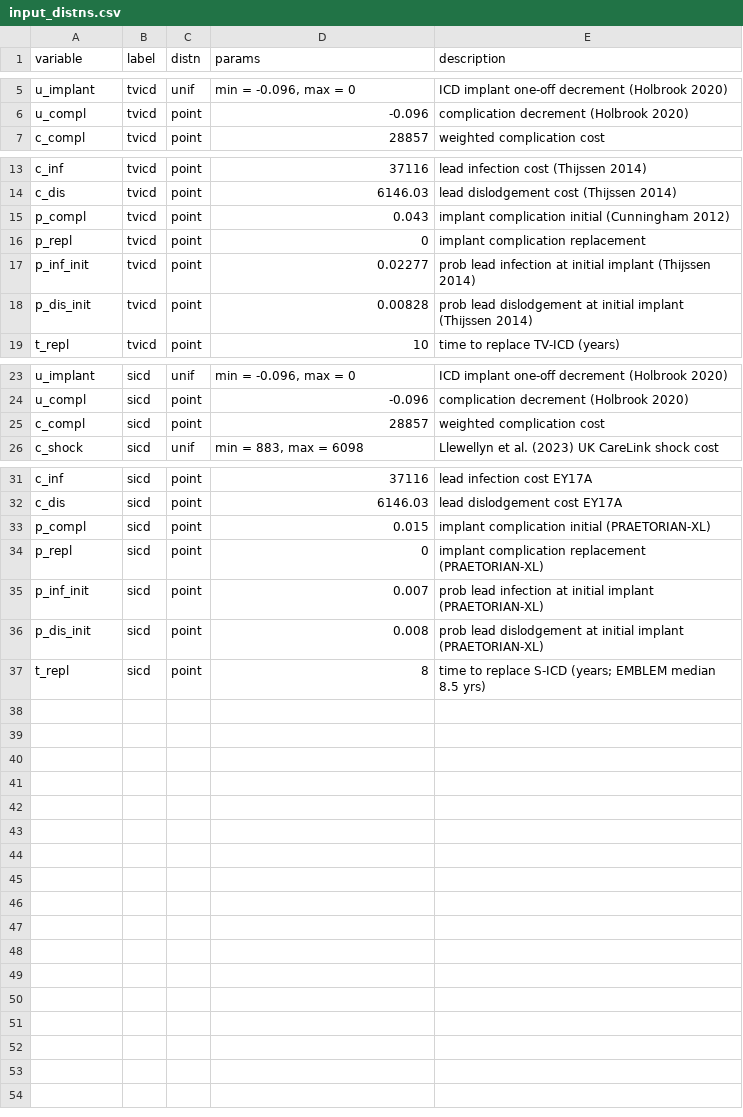
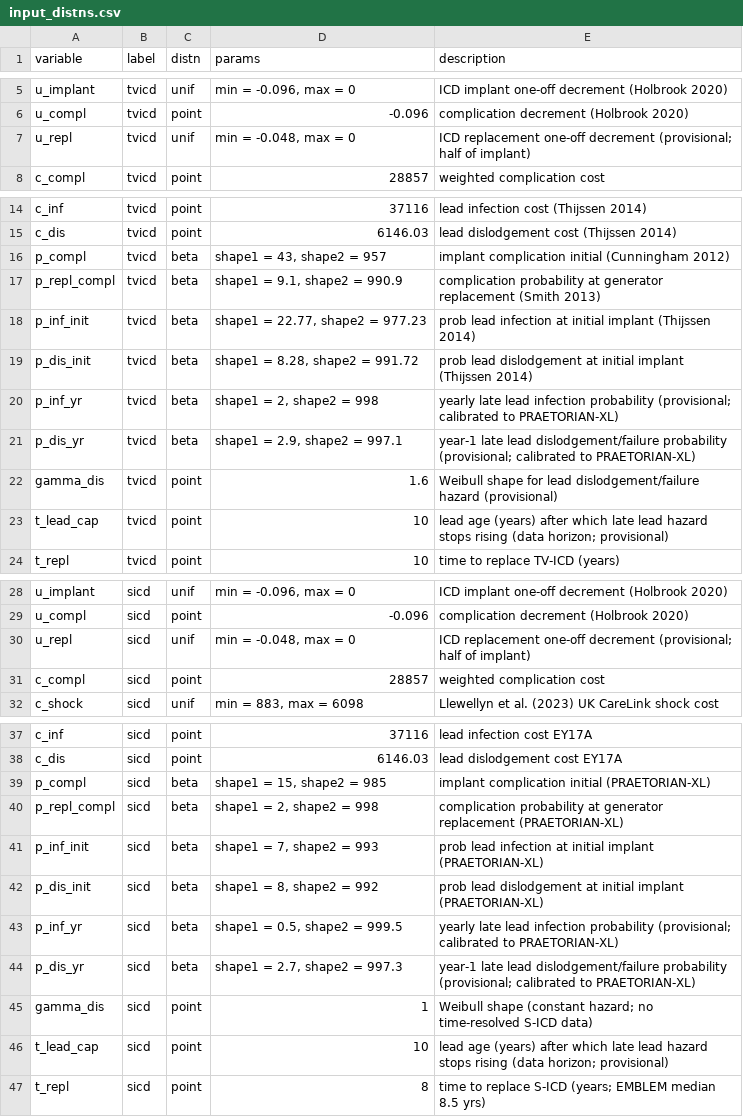
Before and after one commit to n8thangreen/HCMSCDCEanalysis, a CSV file: inst/extdata/input_distns.csv, drawn as a sheet; only a part is shown, gaps mark what is left out.

Commit message:
added late costs and utilities

```diff
--- a/inst/extdata/input_distns.csv
+++ b/inst/extdata/input_distns.csv
@@ -6,2 +6,3 @@ u_implant,tvicd,unif,"min = -0.096, max = 0",ICD implant one-off decrement (Holb
 u_compl,tvicd,point,-0.096,complication decrement (Holbrook 2020)
+u_repl,tvicd,unif,"min = -0.048, max = 0",ICD replacement one-off decrement (provisional; half of implant)
 c_compl,tvicd,point,28857,weighted complication cost
@@ -14,6 +15,10 @@ c_inf,tvicd,point,37116,lead infection cost (Thijssen 2014)
 c_dis,tvicd,point,6146.03,lead dislodgement cost (Thijssen 2014)
-p_compl,tvicd,point,0.043,implant complication initial (Cunningham 2012)
-p_repl,tvicd,point,0,implant complication replacement
-p_inf_init,tvicd,point,0.02277,prob lead infection at initial implant (Thijssen 2014)
-p_dis_init,tvicd,point,0.00828,prob lead dislodgement at initial implant (Thijssen 2014)
+p_compl,tvicd,beta,"shape1 = 43, shape2 = 957",implant complication initial (Cunningham 2012)
+p_repl_compl,tvicd,beta,"shape1 = 9.1, shape2 = 990.9",complication probability at generator replacement (Smith 2013)
+p_inf_init,tvicd,beta,"shape1 = 22.77, shape2 = 977.23",prob lead infection at initial implant (Thijssen 2014)
+p_dis_init,tvicd,beta,"shape1 = 8.28, shape2 = 991.72",prob lead dislodgement at initial implant (Thijssen 2014)
+p_inf_yr,tvicd,beta,"shape1 = 2, shape2 = 998",yearly late lead infection probability (provisional; calibrated to PRAETORIAN-XL)
+p_dis_yr,tvicd,beta,"shape1 = 2.9, shape2 = 997.1",year-1 late lead dislodgement/failure probability (provisional; calibrated to PRAETORIAN-XL)
+gamma_dis,tvicd,point,1.6,Weibull shape for lead dislodgement/failure hazard (provisional)
+t_lead_cap,tvicd,point,10,lead age (years) after which late lead hazard stops rising (data horizon; provisional)
 t_repl,tvicd,point,10,time to replace TV-ICD (years)
@@ -24,2 +29,3 @@ u_implant,sicd,unif,"min = -0.096, max = 0",ICD implant one-off decrement (Holbr
 u_compl,sicd,point,-0.096,complication decrement (Holbrook 2020)
+u_repl,sicd,unif,"min = -0.048, max = 0",ICD replacement one-off decrement (provisional; half of implant)
 c_compl,sicd,point,28857,weighted complication cost
@@ -32,6 +38,10 @@ c_inf,sicd,point,37116,lead infection cost EY17A
 c_dis,sicd,point,6146.03,lead dislodgement cost EY17A
-p_compl,sicd,point,0.015,implant complication initial (PRAETORIAN-XL)
-p_repl,sicd,point,0,implant complication replacement (PRAETORIAN-XL)
-p_inf_init,sicd,point,0.007,prob lead infection at initial implant (PRAETORIAN-XL)
-p_dis_init,sicd,point,0.008,prob lead dislodgement at initial implant (PRAETORIAN-XL)
+p_compl,sicd,beta,"shape1 = 15, shape2 = 985",implant complication initial (PRAETORIAN-XL)
+p_repl_compl,sicd,beta,"shape1 = 2, shape2 = 998",complication probability at generator replacement (PRAETORIAN-XL)
+p_inf_init,sicd,beta,"shape1 = 7, shape2 = 993",prob lead infection at initial implant (PRAETORIAN-XL)
+p_dis_init,sicd,beta,"shape1 = 8, shape2 = 992",prob lead dislodgement at initial implant (PRAETORIAN-XL)
+p_inf_yr,sicd,beta,"shape1 = 0.5, shape2 = 999.5",yearly late lead infection probability (provisional; calibrated to PRAETORIAN-XL)
+p_dis_yr,sicd,beta,"shape1 = 2.7, shape2 = 997.3",year-1 late lead dislodgement/failure probability (provisional; calibrated to PRAETORIAN-XL)
+gamma_dis,sicd,point,1,Weibull shape (constant hazard; no time-resolved S-ICD data)
+t_lead_cap,sicd,point,10,lead age (years) after which late lead hazard stops rising (data horizon; provisional)
 t_repl,sicd,point,8,time to replace S-ICD (years; EMBLEM median 8.5 yrs)
```
Also changed, not shown: inst/extdata/input_distns_test.csv, inst/extdata/input_values.csv, 33 other files.
